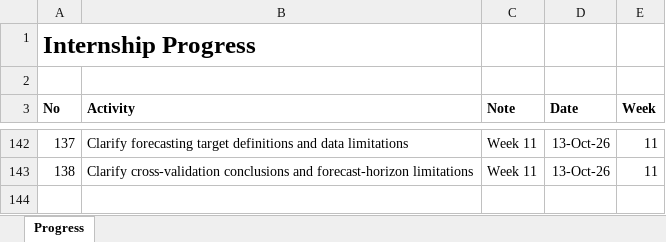
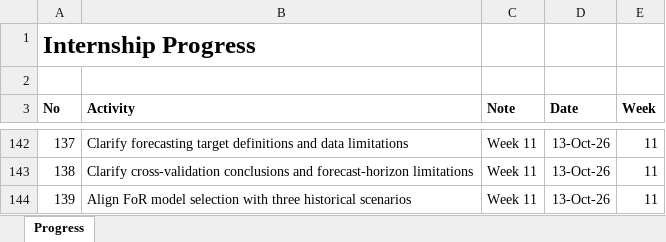
Before and after one commit to yusufkurniar/aas-supercomputing-demand-forecasting, an Excel workbook: assets/progress/Internship Progress.xlsx, sheet Progress, drawn as a sheet; only a part is shown, gaps mark what is left out; values as stored, in another font and other column widths than the file's, no borders; the diff names each change by its address in the sheet, - before the commit and + after, or states it on an @@ line.

Commit message:
Align FoR model selection with three historical scenarios
- Specify the earlier (2014–2020), recent (2021–2026), and long-term (2014–2026) reference periods.
- Clarify the use of normalised historical allocation-share weights.
- Explain how FoR distributions are derived from the central overall HPC forecast.
- Reinforce that FoR scenarios are illustrative rather than independently estimated demand forecasts.
- Preserve existing model-selection decisions and evaluation results.

```diff
--- a/assets/progress/Internship Progress.xlsx (sheet Progress)
+++ b/assets/progress/Internship Progress.xlsx (sheet Progress)
+row 144: 139 | Align FoR model selection with three historical scenarios | Week 11 | 13-Oct-26 | 11
```
Also changed, not shown: assets/data/data clean/integrated_hpc_source_data.xlsx, assets/data/data clean/reconciled_demand_allocation_summary.xlsx, 5 other files.
